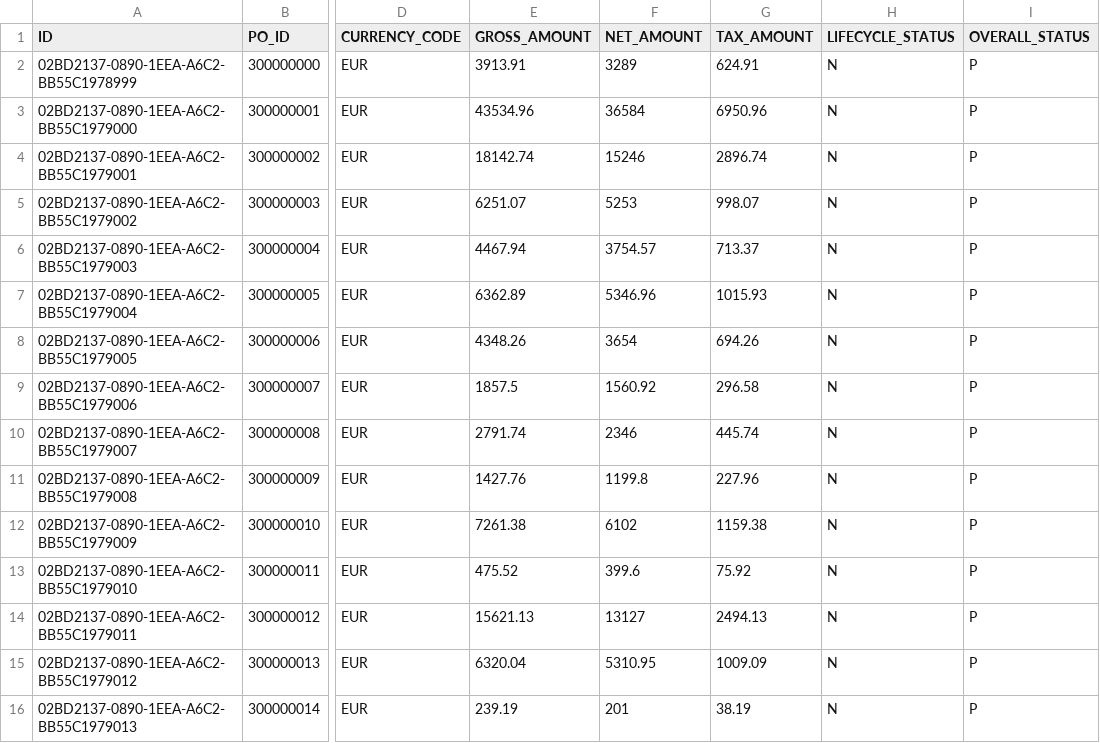
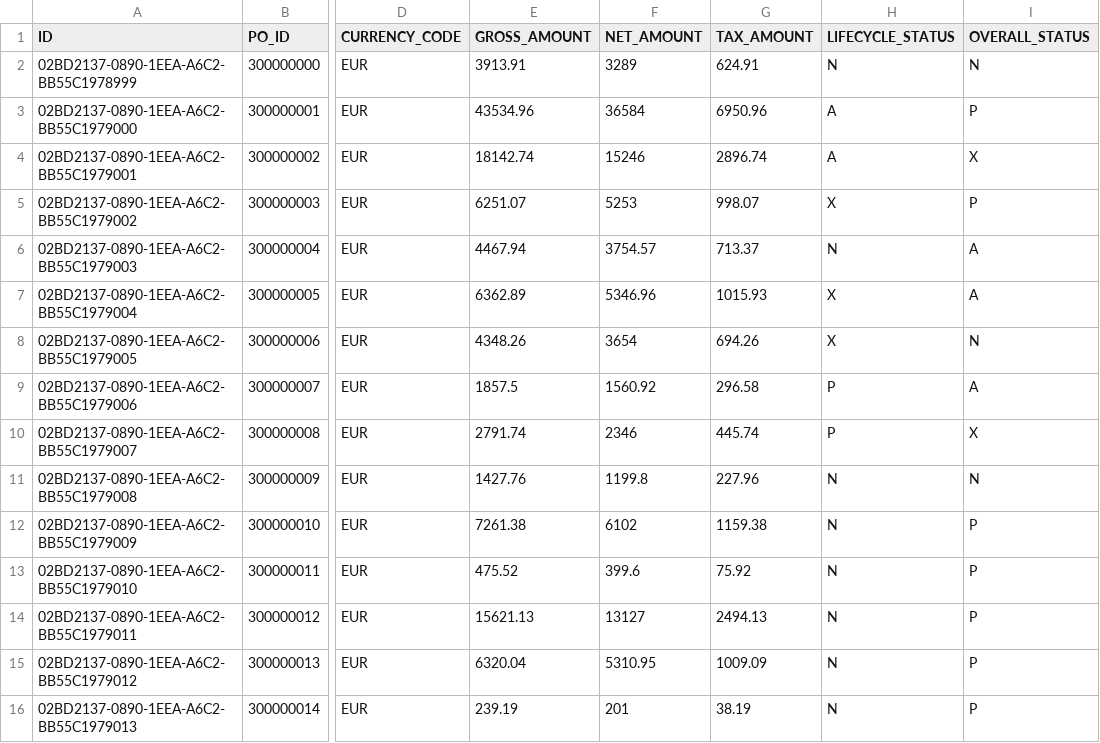
Before and after one commit to soyuztechnologies/ibm_nov_capapp, a CSV file: db/csv/anubhav.db.transaction-purchaseorder.csv, drawn as a sheet; only a part is shown, gaps mark what is left out; the diff names each change by its address in the sheet, - before the commit and + after, or states it on an @@ line.

```diff
--- a/db/csv/anubhav.db.transaction-purchaseorder.csv
+++ b/db/csv/anubhav.db.transaction-purchaseorder.csv
-I2 (OVERALL_STATUS): P
+I2 (OVERALL_STATUS): N
-H3:H4 (LIFECYCLE_STATUS): N
+H3:H4 (LIFECYCLE_STATUS): A
-I4 (OVERALL_STATUS): P
+I4 (OVERALL_STATUS): X
-H5 (LIFECYCLE_STATUS): N
+H5 (LIFECYCLE_STATUS): X
-I6:I7 (OVERALL_STATUS): P
+I6:I7 (OVERALL_STATUS): A
-H7:H8 (LIFECYCLE_STATUS): N
+H7:H8 (LIFECYCLE_STATUS): X
-I8 (OVERALL_STATUS): P
+I8 (OVERALL_STATUS): N
-H9:H10 (LIFECYCLE_STATUS): N
+H9:H10 (LIFECYCLE_STATUS): P
-I9 (OVERALL_STATUS): P
+I9 (OVERALL_STATUS): A
-I10 (OVERALL_STATUS): P
+I10 (OVERALL_STATUS): X
-I11 (OVERALL_STATUS): P
+I11 (OVERALL_STATUS): N
```
Also changed, not shown: 4 other files.
